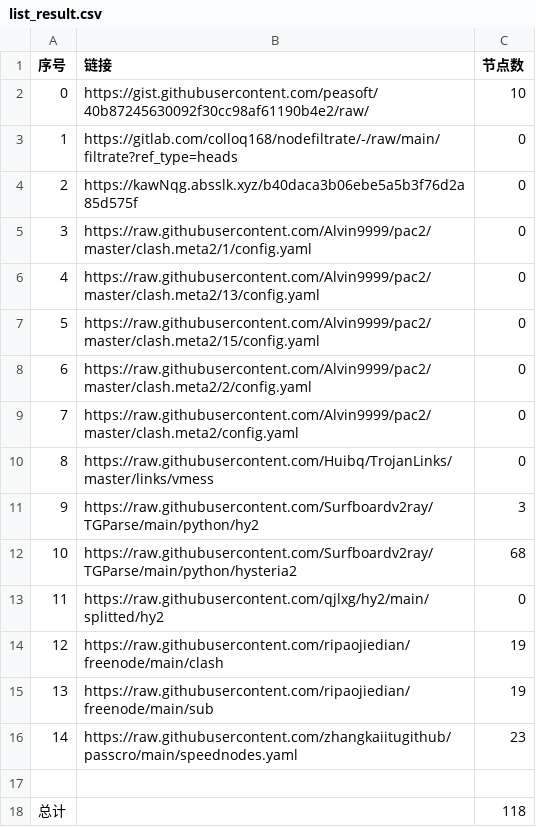
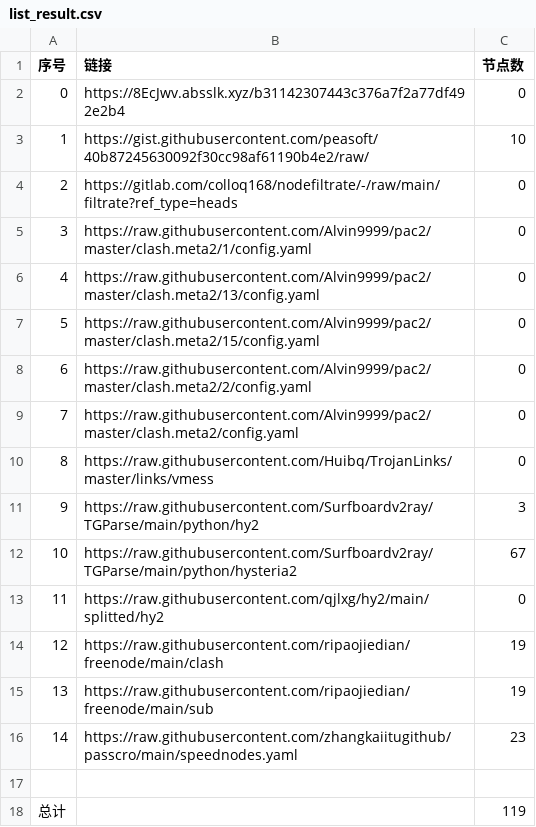
Before and after one commit to wangyu1997/NoMoreWalls, a CSV file: list_result.csv, drawn as a sheet.

```diff
--- a/list_result.csv
+++ b/list_result.csv
@@ -1,5 +1,5 @@
 序号,链接,节点数
-0,https://gist.githubusercontent.com/peasoft/40b87245630092f30cc98af61190b4e2/raw/,10
-1,https://gitlab.com/colloq168/nodefiltrate/-/raw/main/filtrate?ref_type=heads,0
-2,https://kawNqg.absslk.xyz/b40daca3b06ebe5a5b3f76d2a85d575f,0
+0,https://8EcJwv.absslk.xyz/b31142307443c376a7f2a77df492e2b4,0
+1,https://gist.githubusercontent.com/peasoft/40b87245630092f30cc98af61190b4e2/raw/,10
+2,https://gitlab.com/colloq168/nodefiltrate/-/raw/main/filtrate?ref_type=heads,0
 3,https://raw.githubusercontent.com/Alvin9999/pac2/master/clash.meta2/1/config.yaml,0
@@ -11,3 +11,3 @@
 9,https://raw.githubusercontent.com/Surfboardv2ray/TGParse/main/python/hy2,3
-10,https://raw.githubusercontent.com/Surfboardv2ray/TGParse/main/python/hysteria2,68
+10,https://raw.githubusercontent.com/Surfboardv2ray/TGParse/main/python/hysteria2,67
 11,https://raw.githubusercontent.com/qjlxg/hy2/main/splitted/hy2,0
@@ -17,2 +17,2 @@
 
-总计,,118
+总计,,119
```
Also changed, not shown: 10 other files.
